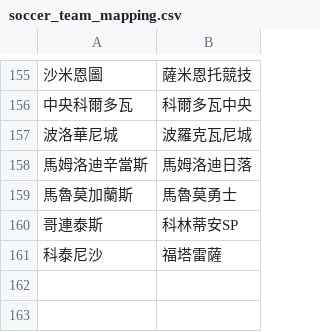
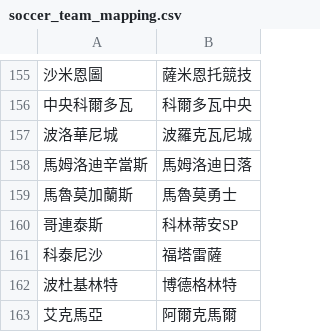
Before and after one commit to DanielTsai117/sport_ref, a CSV file: soccer_team_mapping.csv, drawn as a sheet; only a part is shown, gaps mark what is left out; the diff names each change by its address in the sheet, - before the commit and + after, or states it on an @@ line.

Commit message:
Update soccer_team_mapping.csv

```diff
--- a/soccer_team_mapping.csv
+++ b/soccer_team_mapping.csv
+row 162: 波杜基林特 | 博德格林特
+row 163: 艾克馬亞 | 阿爾克馬爾
```
